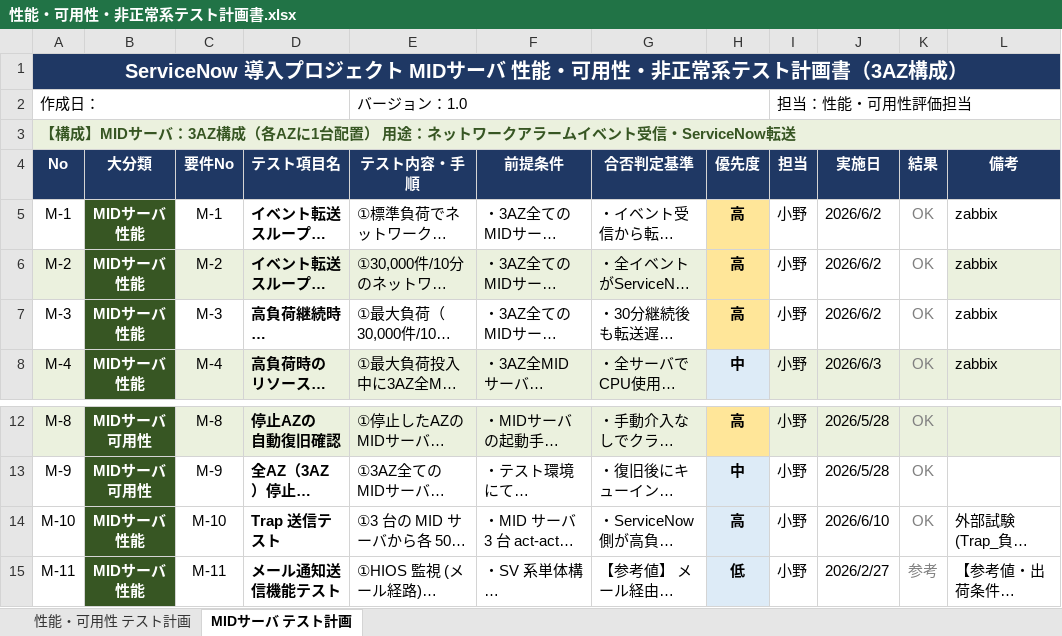
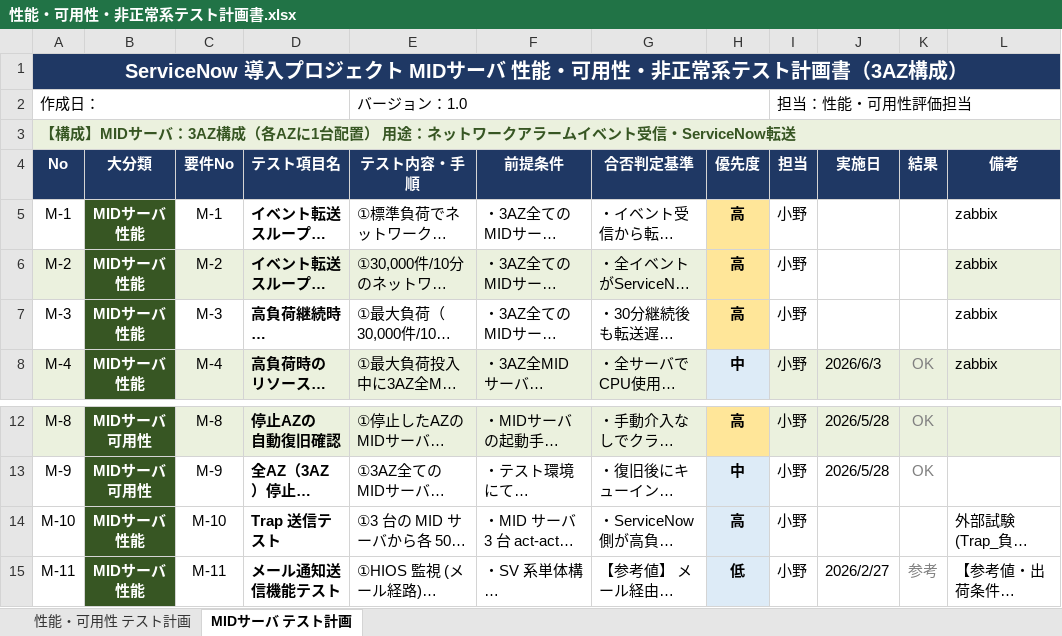
Before and after one commit to monobig3333/githubwork, an Excel workbook: work/servicenow/kakusyou/性能・可用性・非正常系テスト計画書.xlsx, sheet MIDサーバ テスト計画, drawn as a sheet; only a part is shown, gaps mark what is left out; long unchanged cells end in …; values as stored, in another font and other column widths than the file's, no borders; the diff names each change by its address in the sheet, - before the commit and + after, or states it on an @@ line.

```diff
--- a/work/servicenow/kakusyou/性能・可用性・非正常系テスト計画書.xlsx (sheet MIDサーバ テスト計画)
+++ b/work/servicenow/kakusyou/性能・可用性・非正常系テスト計画書.xlsx (sheet MIDサーバ テスト計画)
-J5:J7 (実施日): 2026/6/2
+J5:J7 (実施日): (empty)
-K5:K7 (結果): OK
+K5:K7 (結果): (empty)
-J14 (実施日): 2026/6/10
+J14 (実施日): (empty)
-K14 (結果): OK
+K14 (結果): (empty)
```
Also changed, not shown: sheet 性能・可用性 テスト計画, 27 other files.
